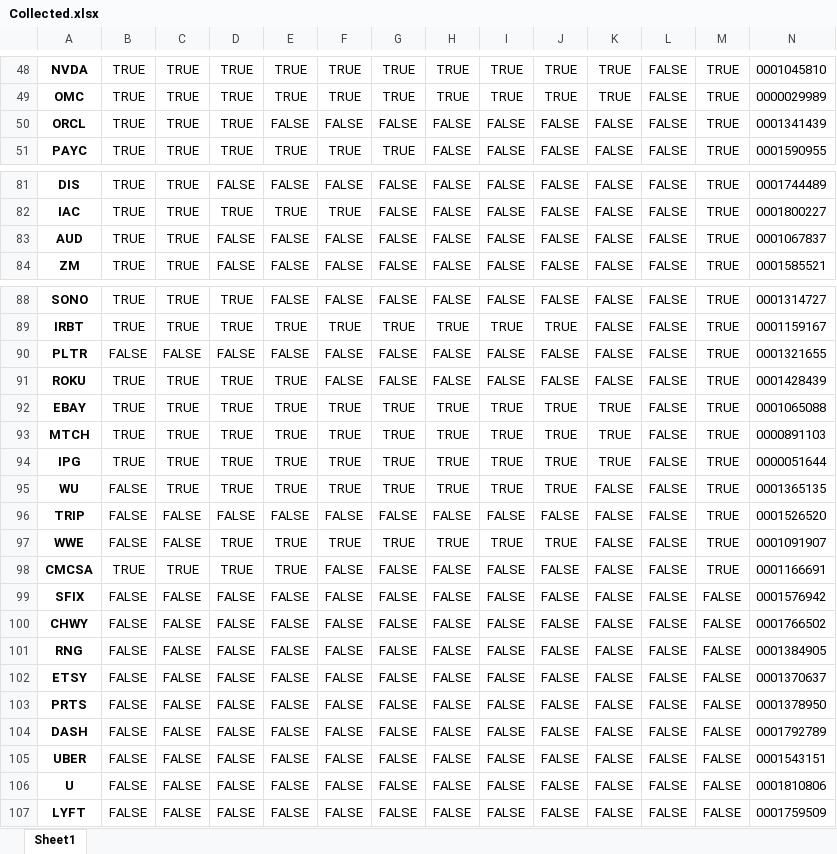
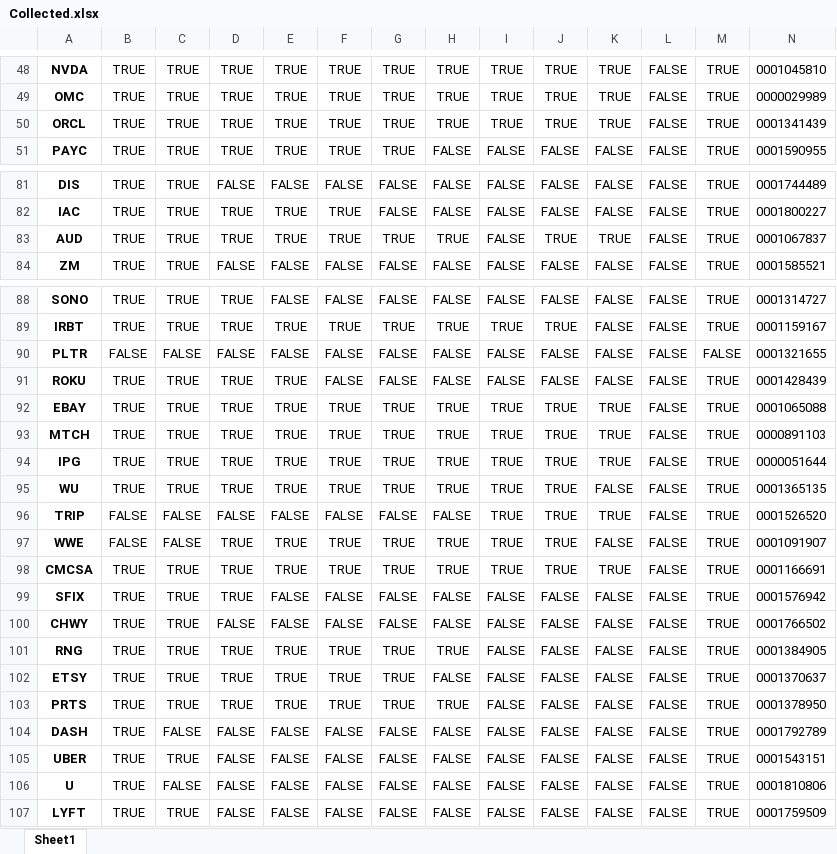
Before and after one commit to gpo2105/Langague-Analysis, an Excel workbook: Data/Logs/Collected.xlsx, sheet Sheet1, drawn as a sheet; only a part is shown, gaps mark what is left out; values as stored, in another font and other column widths than the file's, no borders; the diff covers the shown part only; the diff names each change by its address in the sheet, - before the commit and + after, or states it on an @@ line.

```diff
--- a/Data/Logs/Collected.xlsx (sheet Sheet1)
+++ b/Data/Logs/Collected.xlsx (sheet Sheet1)
-E50: FALSE
+E50: TRUE
-F50: FALSE
+F50: TRUE
-G50: FALSE
+G50: TRUE
-H50: FALSE
+H50: TRUE
-I50: FALSE
+I50: TRUE
-J50: FALSE
+J50: TRUE
-K50: FALSE
+K50: TRUE
-D83: FALSE
+D83: TRUE
-E83: FALSE
+E83: TRUE
-F83: FALSE
+F83: TRUE
-G83: FALSE
+G83: TRUE
-H83: FALSE
+H83: TRUE
-J83: FALSE
+J83: TRUE
-K83: FALSE
+K83: TRUE
-M90: TRUE
+M90: FALSE
-B95: FALSE
+B95: TRUE
-I96: FALSE
+I96: TRUE
-J96: FALSE
+J96: TRUE
-K96: FALSE
+K96: TRUE
-F98: FALSE
+F98: TRUE
-G98: FALSE
+G98: TRUE
-H98: FALSE
+H98: TRUE
-I98: FALSE
+I98: TRUE
-J98: FALSE
+J98: TRUE
-K98: FALSE
+K98: TRUE
-B99:B107: FALSE
+B99:B107: TRUE
-C99:C103: FALSE
+C99:C103: TRUE
-D99: FALSE
+D99: TRUE
-M99:M107: FALSE
+M99:M107: TRUE
-D101:D103: FALSE
+D101:D103: TRUE
-E101:E103: FALSE
+E101:E103: TRUE
-F101:F103: FALSE
+F101:F103: TRUE
-G101:G103: FALSE
+G101:G103: TRUE
-H101: FALSE
+H101: TRUE
-H103: FALSE
+H103: TRUE
-C105: FALSE
+C105: TRUE
-C107: FALSE
+C107: TRUE
```
Also changed, not shown: 25 edited cells elsewhere in this sheet, 15 other files.
